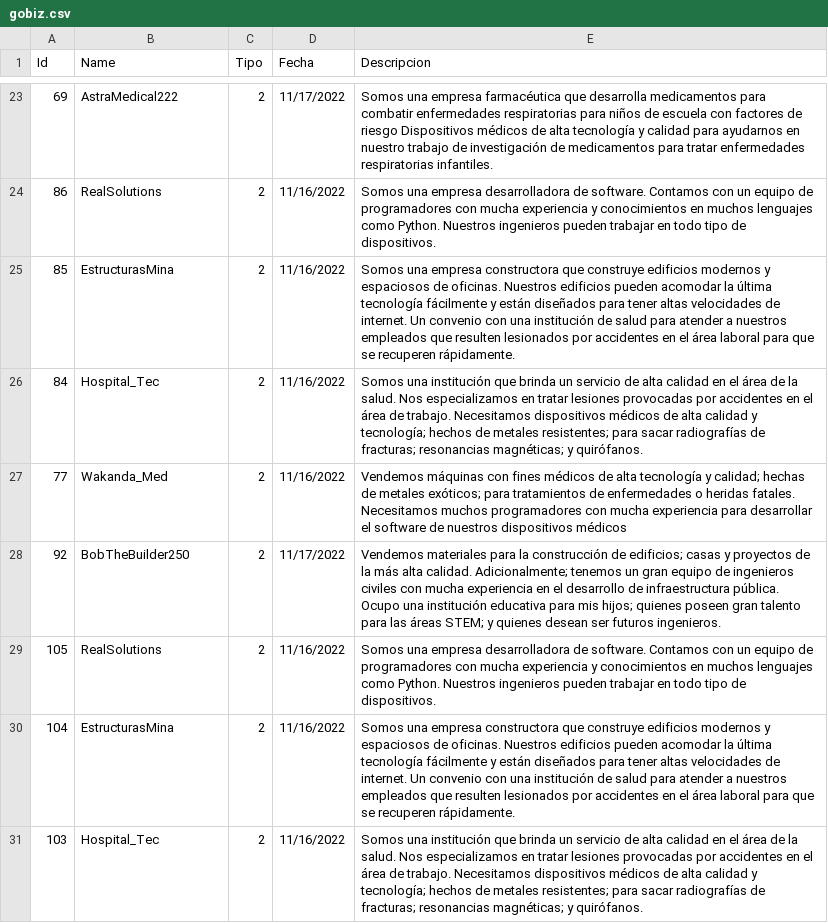
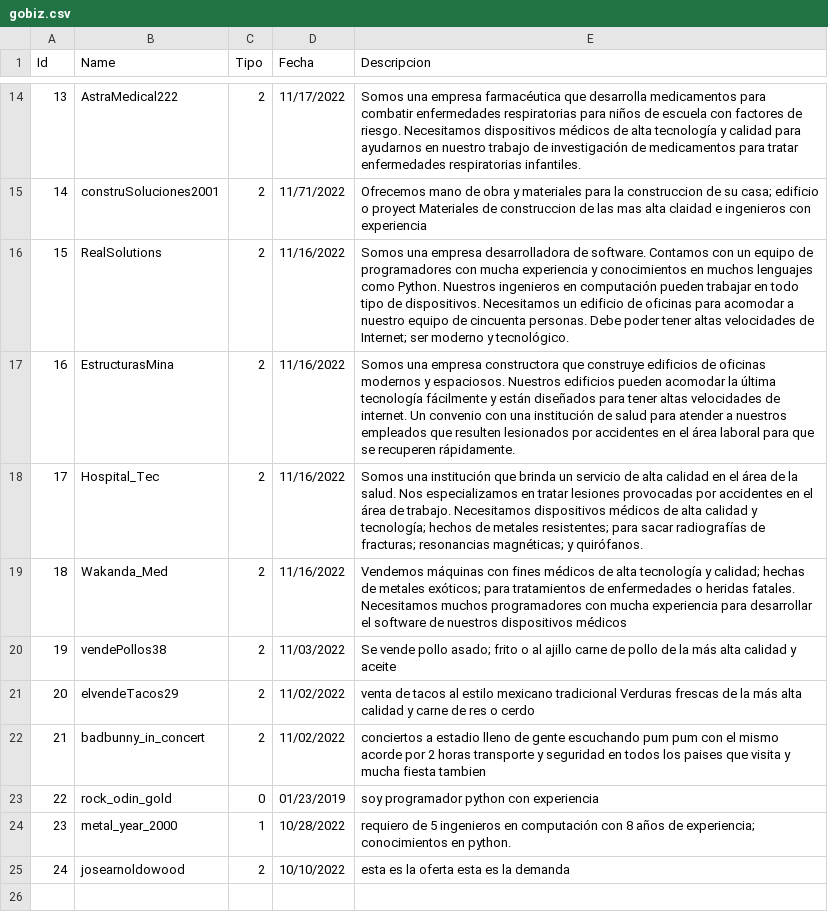
Before and after one commit to Dandiego235/Caso5, a CSV file: gobiz.csv, drawn as a sheet; only a part is shown, gaps mark what is left out; removed rows and columns are numbered as before the commit, all else as after; the diff covers the shown part only; the diff names each change by its address in the sheet, - before the commit and + after, or states it on an @@ line.

```diff
--- a/gobiz.csv
+++ b/gobiz.csv
-A14 (Id): 69
+A14 (Id): 13
-E14 (Descripcion): …factores de riesgo Dispositivos médicos de…
+E14 (Descripcion): …factores de riesgo. Necesitamos dispositivos médicos de…
+row 15: 14 | construSoluciones2001 | 2 | 11/71/2022 | Ofrecemos mano de obra y materiales para la construccion de su casa; edificio o proyect Materiales de construccion de las mas alta claidad e ingenieros con experiencia
-A16 (Id): 86
+A16 (Id): 15
-E16 (Descripcion): …Nuestros ingenieros pueden trabajar en todo tipo de dispositivos.
+E16 (Descripcion): …Nuestros ingenieros en computación pueden trabajar en todo tipo de dispositivos. Necesitamos un edificio de oficinas para acomodar a nuestro equipo de cincuenta personas. Debe poder tener altas velocidades de Internet; ser moderno y tecnológico.
-A17 (Id): 85
+A17 (Id): 16
-E17 (Descripcion): …construye edificios modernos y espaciosos de oficinas. Nuestros edificios…
+E17 (Descripcion): …construye edificios de oficinas modernos y espaciosos. Nuestros edificios…
-A18 (Id): 84
+A18 (Id): 17
-A19 (Id): 77
+A19 (Id): 18
-row 28: 92 | BobTheBuilder250 | 2 | 11/17/2022 | Vendemos materiales para la construcción de edificios; casas y proyectos de la más alta calidad. Adicionalmente; tenemos un gran equipo de ingenieros civiles con mucha experiencia en el desarrollo de infraestructura pública. Ocupo una institución educativa para mis hijos; quienes poseen gran talento para las áreas STEM; y quienes desean ser futuros ingenieros.
-row 29: 105 | RealSolutions | 2 | 11/16/2022 | Somos una empresa desarrolladora de software. Contamos con un equipo de programadores con mucha experiencia y conocimientos en muchos lenguajes como Python. Nuestros ingenieros pueden trabajar en todo tipo de dispositivos.
-row 30: 104 | EstructurasMina | 2 | 11/16/2022 | Somos una empresa constructora que construye edificios modernos y espaciosos de oficinas. Nuestros edificios pueden acomodar la última tecnología fácilmente y están diseñados para tener altas velocidades de internet. Un convenio con una institución de salud para atender a nuestros empleados que resulten lesionados por accidentes en el área laboral para que se recuperen rápidamente.
-row 31: 103 | Hospital_Tec | 2 | 11/16/2022 | Somos una institución que brinda un servicio de alta calidad en el área de la salud. Nos especializamos en tratar lesiones provocadas por accidentes en el área de trabajo. Necesitamos dispositivos médicos de alta calidad y tecnología; hechos de metales resistentes; para sacar radiografías de fracturas; resonancias magnéticas; y quirófanos.
+row 20: 19 | vendePollos38 | 2 | 11/03/2022 | Se vende pollo asado; frito o al ajillo carne de pollo de la más alta calidad y aceite
+row 21: 20 | elvendeTacos29 | 2 | 11/02/2022 | venta de tacos al estilo mexicano tradicional Verduras frescas de la más alta calidad y carne de res o cerdo
+row 22: 21 | badbunny_in_concert | 2 | 11/02/2022 | conciertos a estadio lleno de gente escuchando pum pum con el mismo acorde por 2 horas transporte y seguridad en todos los paises que visita y mucha fiesta tambien
+row 23: 22 | rock_odin_gold | 0 | 01/23/2019 | soy programador python con experiencia
+row 24: 23 | metal_year_2000 | 1 | 10/28/2022 | requiero de 5 ingenieros en computación con 8 años de experiencia; conocimientos en python.
+row 25: 24 | josearnoldowood | 2 | 10/10/2022 | esta es la oferta esta es la demanda
```
Also changed, not shown: 8 added rows, 17 removed rows and 6 edited cells elsewhere in this file, links.csv, 10 other files.
